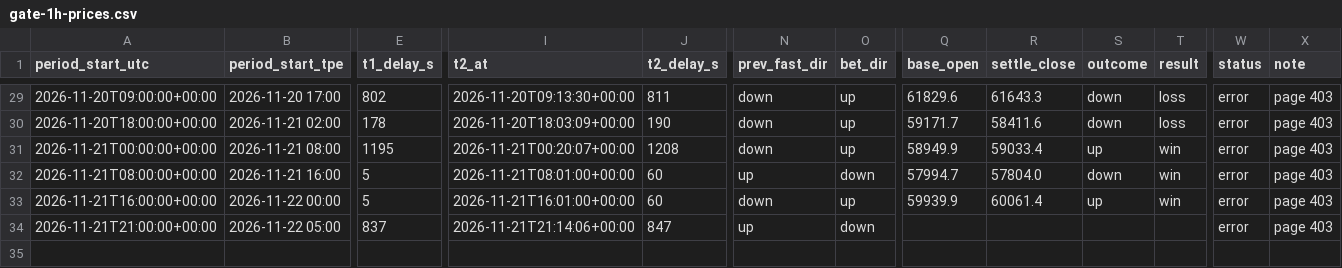
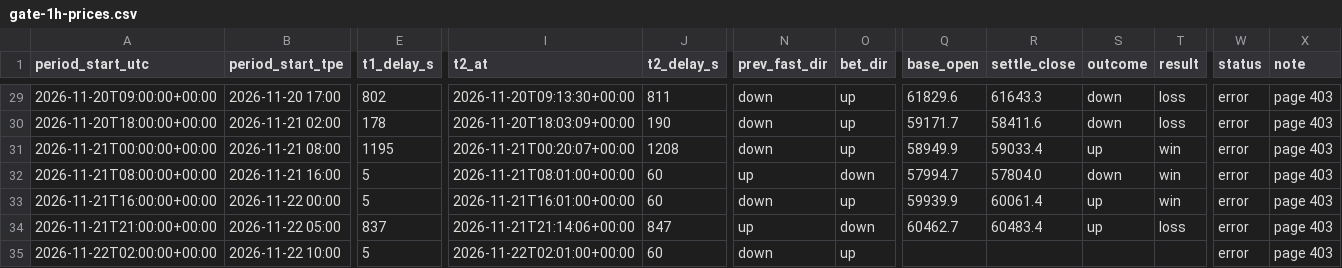
Before and after one commit to stassok76/24H-price, a CSV file: data/gate-1h-prices.csv, drawn as a sheet; only a part is shown, gaps mark what is left out; rows hold the shown columns only; the diff names each change by its address in the sheet, - before the commit and + after, or states it on an @@ line.

```diff
--- a/data/gate-1h-prices.csv
+++ b/data/gate-1h-prices.csv
-Q34 (base_open): (empty)
+Q34 (base_open): 60462.7
-R34 (settle_close): (empty)
+R34 (settle_close): 60483.4
-S34 (outcome): (empty)
+S34 (outcome): up
-T34 (result): (empty)
+T34 (result): loss
+row 35: 2026-11-22T02:00:00+00:00 | 2026-11-22 10:00 | 5 | 2026-11-22T02:01:00+00:00 | 60 | down | up |  |  |  |  | error | page 403
```
Also changed, not shown: 1 other file.
